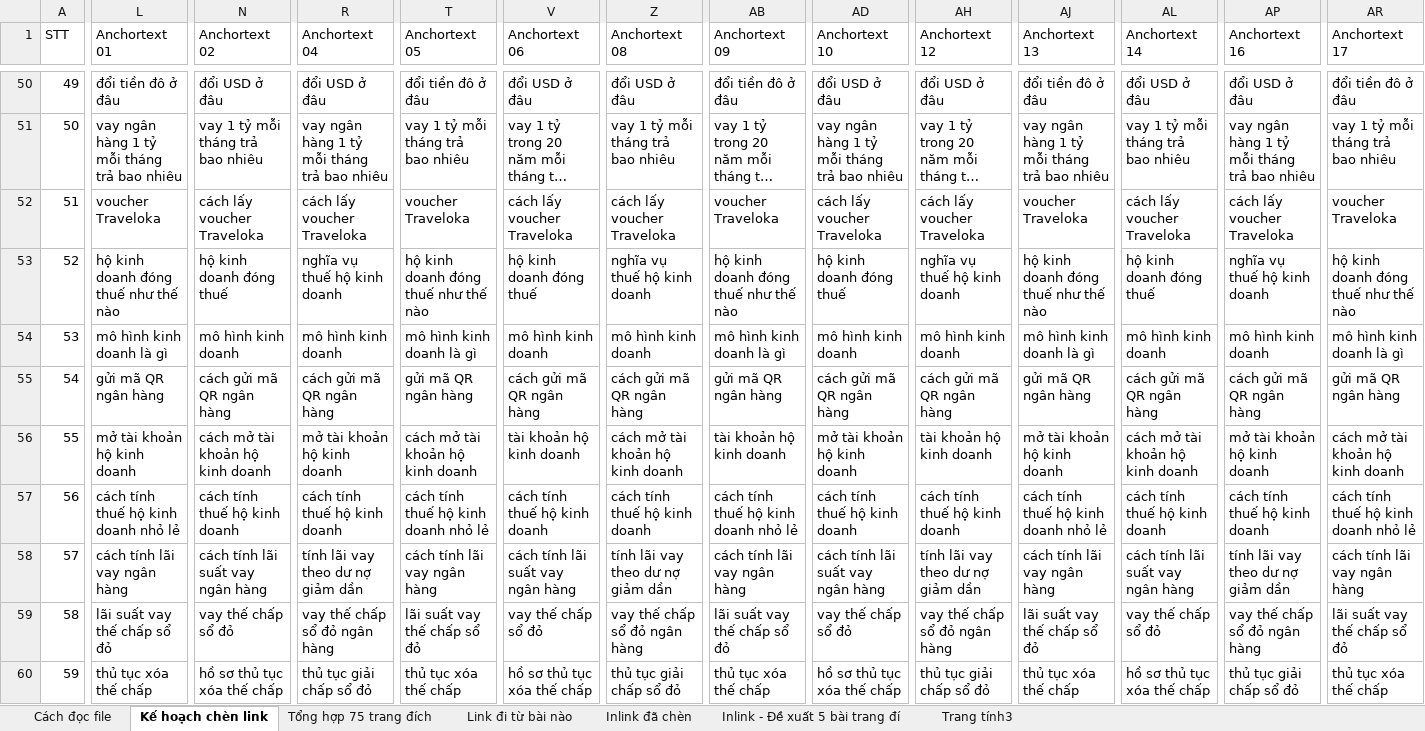
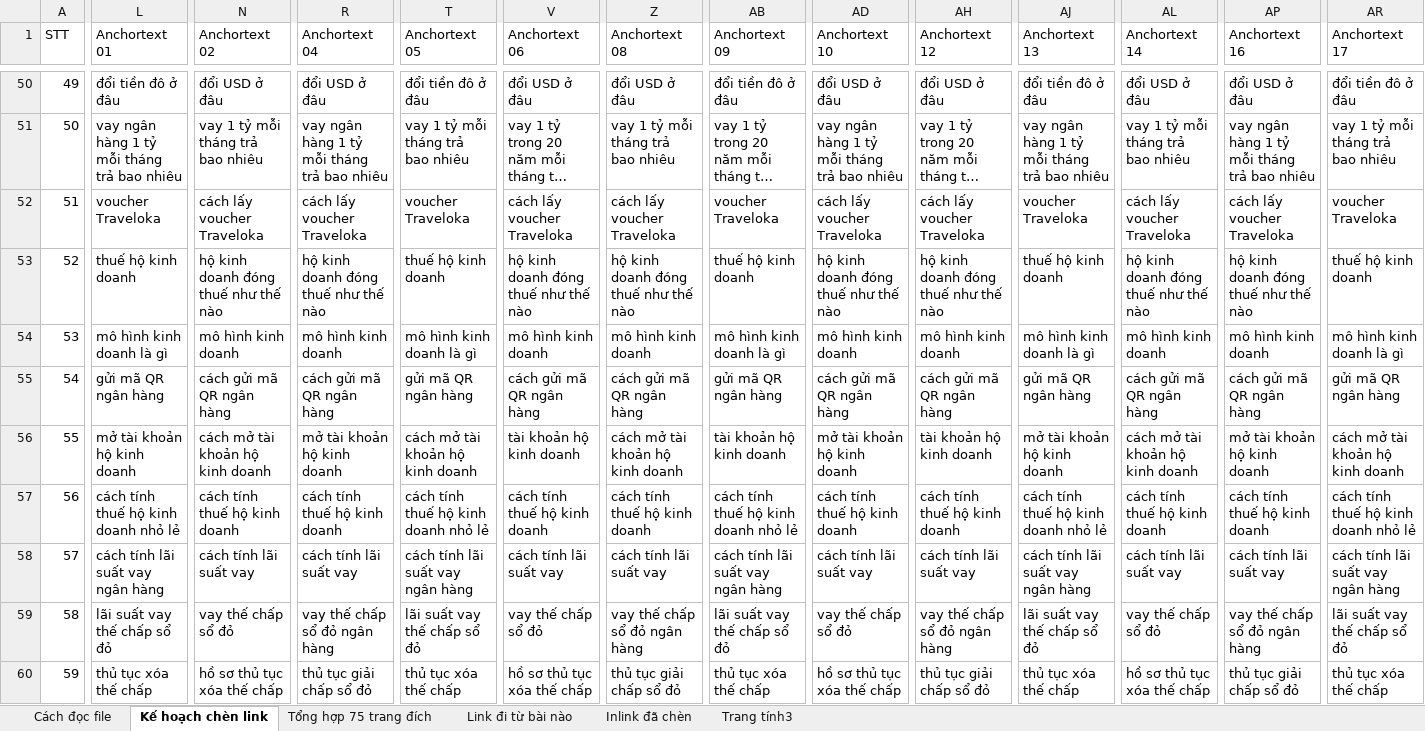
Before and after one commit to vuthithuytrang-lab/trang, an Excel workbook: Kết quả công việc Agent Boss/Viec that - Internal link TCB/De-xuat-internal-link-75-trang-dich.xlsx, sheet Kế hoạch chèn link, drawn as a sheet; only a part is shown, gaps mark what is left out; long unchanged cells end in …; values as stored, in another font and other column widths than the file's, no cell formats; charts and pictures and conditional formats not drawn; the diff covers the shown part only; the diff names each change by its address in the sheet, - before the commit and + after, or states it on an @@ line.

```diff
--- a/Kết quả công việc Agent Boss/Viec that - Internal link TCB/De-xuat-internal-link-75-trang-dich.xlsx (sheet Kế hoạch chèn link)
+++ b/Kết quả công việc Agent Boss/Viec that - Internal link TCB/De-xuat-internal-link-75-trang-dich.xlsx (sheet Kế hoạch chèn link)
@@ sheet tab hidden: Inlink - Đề xuất 5 bài trang đí @@
-L53 (Anchortext 01): hộ kinh doanh đóng thuế như thế nào
+L53 (Anchortext 01): thuế hộ kinh doanh
-N53 (Anchortext 02): hộ kinh doanh đóng thuế
+N53 (Anchortext 02): hộ kinh doanh đóng thuế như thế nào
-R53 (Anchortext 04): nghĩa vụ thuế hộ kinh doanh
+R53 (Anchortext 04): hộ kinh doanh đóng thuế như thế nào
-T53 (Anchortext 05): hộ kinh doanh đóng thuế như thế nào
+T53 (Anchortext 05): thuế hộ kinh doanh
-V53 (Anchortext 06): hộ kinh doanh đóng thuế
+V53 (Anchortext 06): hộ kinh doanh đóng thuế như thế nào
-Z53 (Anchortext 08): nghĩa vụ thuế hộ kinh doanh
+Z53 (Anchortext 08): hộ kinh doanh đóng thuế như thế nào
-AB53 (Anchortext 09): hộ kinh doanh đóng thuế như thế nào
+AB53 (Anchortext 09): thuế hộ kinh doanh
-AD53 (Anchortext 10): hộ kinh doanh đóng thuế
+AD53 (Anchortext 10): hộ kinh doanh đóng thuế như thế nào
-AH53 (Anchortext 12): nghĩa vụ thuế hộ kinh doanh
+AH53 (Anchortext 12): hộ kinh doanh đóng thuế như thế nào
-AJ53 (Anchortext 13): hộ kinh doanh đóng thuế như thế nào
+AJ53 (Anchortext 13): thuế hộ kinh doanh
-AL53 (Anchortext 14): hộ kinh doanh đóng thuế
+AL53 (Anchortext 14): hộ kinh doanh đóng thuế như thế nào
-AP53 (Anchortext 16): nghĩa vụ thuế hộ kinh doanh
+AP53 (Anchortext 16): hộ kinh doanh đóng thuế như thế nào
-AR53 (Anchortext 17): hộ kinh doanh đóng thuế như thế nào
+AR53 (Anchortext 17): thuế hộ kinh doanh
-L58 (Anchortext 01): cách tính lãi vay ngân hàng
+L58 (Anchortext 01): cách tính lãi suất vay ngân hàng
-N58 (Anchortext 02): cách tính lãi suất vay ngân hàng
+N58 (Anchortext 02): cách tính lãi suất vay
-R58 (Anchortext 04): tính lãi vay theo dư nợ giảm dần
+R58 (Anchortext 04): cách tính lãi suất vay
-T58 (Anchortext 05): cách tính lãi vay ngân hàng
+T58 (Anchortext 05): cách tính lãi suất vay ngân hàng
-V58 (Anchortext 06): cách tính lãi suất vay ngân hàng
+V58 (Anchortext 06): cách tính lãi suất vay
-Z58 (Anchortext 08): tính lãi vay theo dư nợ giảm dần
+Z58 (Anchortext 08): cách tính lãi suất vay
-AB58 (Anchortext 09): cách tính lãi vay ngân hàng
+AB58 (Anchortext 09): cách tính lãi suất vay ngân hàng
-AD58 (Anchortext 10): cách tính lãi suất vay ngân hàng
+AD58 (Anchortext 10): cách tính lãi suất vay
-AH58 (Anchortext 12): tính lãi vay theo dư nợ giảm dần
+AH58 (Anchortext 12): cách tính lãi suất vay
-AJ58 (Anchortext 13): cách tính lãi vay ngân hàng
+AJ58 (Anchortext 13): cách tính lãi suất vay ngân hàng
-AL58 (Anchortext 14): cách tính lãi suất vay ngân hàng
+AL58 (Anchortext 14): cách tính lãi suất vay
-AP58 (Anchortext 16): tính lãi vay theo dư nợ giảm dần
+AP58 (Anchortext 16): cách tính lãi suất vay
-AR58 (Anchortext 17): cách tính lãi vay ngân hàng
+AR58 (Anchortext 17): cách tính lãi suất vay ngân hàng
```
Also changed, not shown: 519 edited cells elsewhere in this sheet, sheet Tổng hợp 75 trang đích, sheet Cách đọc file, cell formats.
